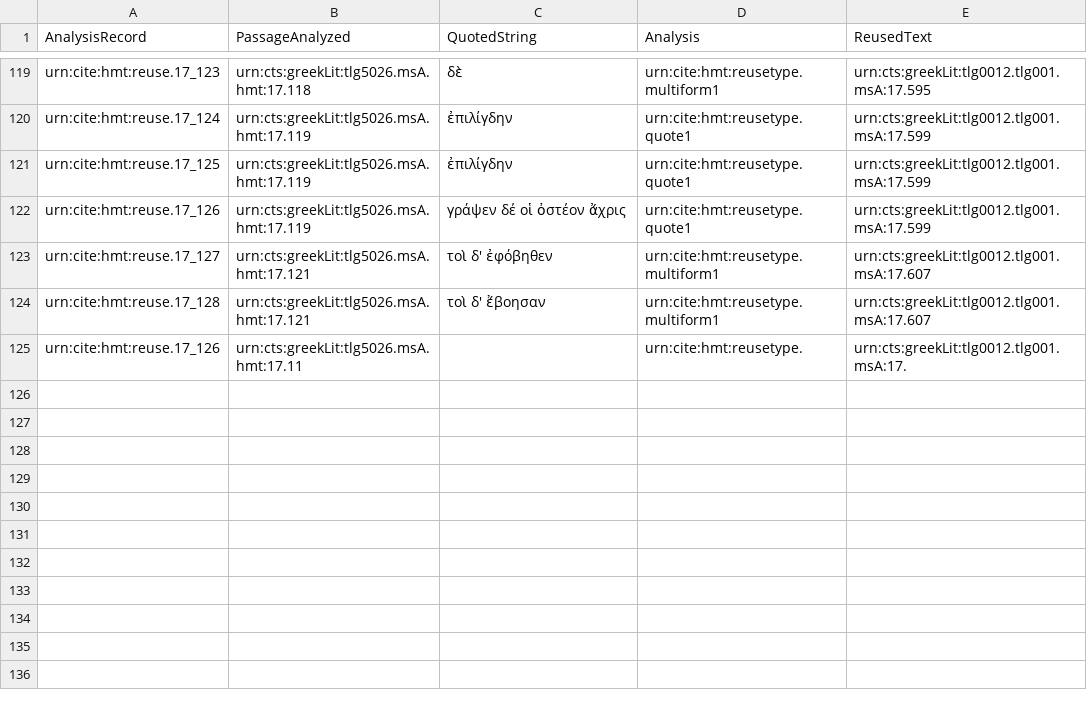
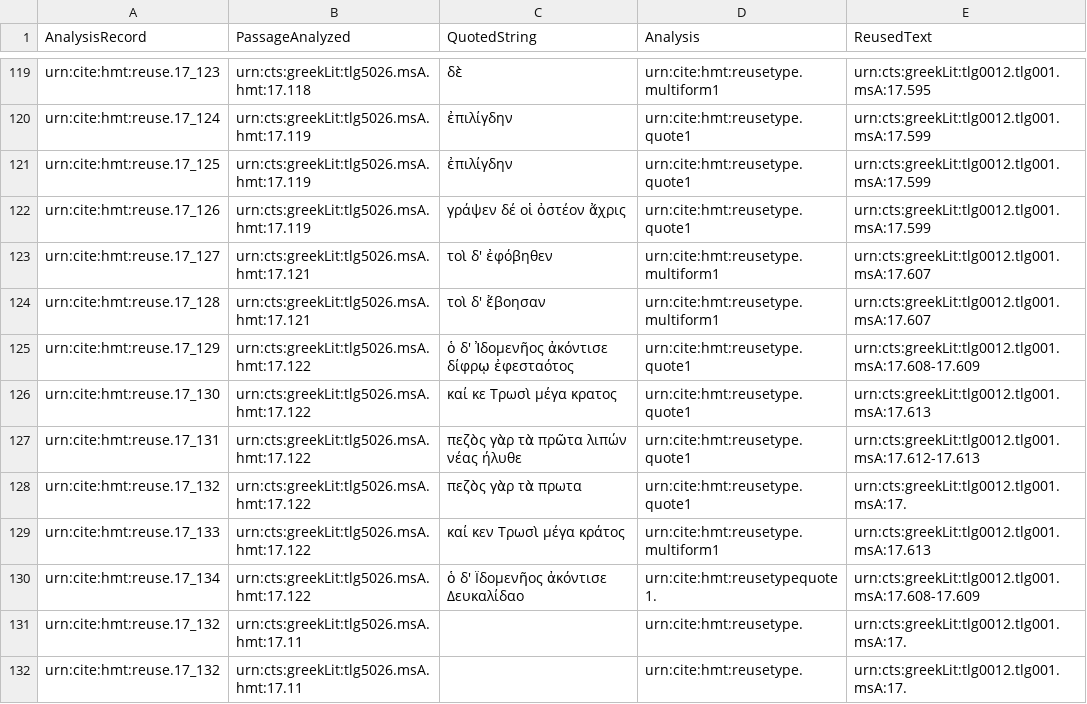
Before and after one commit to mwauke/closed-hc-il17, a CSV file: collections/reuse.csv, drawn as a sheet; only a part is shown, gaps mark what is left out.

Commit message:
Update reuse.csv

```diff
--- a/collections/reuse.csv
+++ b/collections/reuse.csv
@@ -124,2 +124,9 @@ urn:cite:hmt:reuse.17_127,urn:cts:greekLit:tlg5026.msA.hmt:17.121,"τοὶ δ'
 urn:cite:hmt:reuse.17_128,urn:cts:greekLit:tlg5026.msA.hmt:17.121,"τοὶ δ' ἔβοησαν",urn:cite:hmt:reusetype.multiform1,urn:cts:greekLit:tlg0012.tlg001.msA:17.607
-urn:cite:hmt:reuse.17_126,urn:cts:greekLit:tlg5026.msA.hmt:17.11,"",urn:cite:hmt:reusetype.,urn:cts:greekLit:tlg0012.tlg001.msA:17.
+urn:cite:hmt:reuse.17_129,urn:cts:greekLit:tlg5026.msA.hmt:17.122,"ὁ δ' Ἰδομενῆος ἀκόντισε δίφρῳ ἐφεσταότος",urn:cite:hmt:reusetype.quote1,urn:cts:greekLit:tlg0012.tlg001.msA:17.608-17.609
+urn:cite:hmt:reuse.17_130,urn:cts:greekLit:tlg5026.msA.hmt:17.122,"καί κε Τρωσὶ μέγα κρατος",urn:cite:hmt:reusetype.quote1,urn:cts:greekLit:tlg0012.tlg001.msA:17.613
+urn:cite:hmt:reuse.17_131,urn:cts:greekLit:tlg5026.msA.hmt:17.122,"πεζὸς γὰρ τὰ πρῶτα λιπών νέας ήλυθε",urn:cite:hmt:reusetype.quote1,urn:cts:greekLit:tlg0012.tlg001.msA:17.612-17.613
+urn:cite:hmt:reuse.17_132,urn:cts:greekLit:tlg5026.msA.hmt:17.122,"πεζὸς γὰρ τὰ πρωτα",urn:cite:hmt:reusetype.quote1,urn:cts:greekLit:tlg0012.tlg001.msA:17.
+urn:cite:hmt:reuse.17_133,urn:cts:greekLit:tlg5026.msA.hmt:17.122,"καί κεν Τρωσὶ μέγα κράτος",urn:cite:hmt:reusetype.multiform1,urn:cts:greekLit:tlg0012.tlg001.msA:17.613
+urn:cite:hmt:reuse.17_134,urn:cts:greekLit:tlg5026.msA.hmt:17.122,"ὁ δ' Ϊδομενῆος ἀκόντισε Δευκαλίδαο",urn:cite:hmt:reusetypequote1.,urn:cts:greekLit:tlg0012.tlg001.msA:17.608-17.609
+urn:cite:hmt:reuse.17_132,urn:cts:greekLit:tlg5026.msA.hmt:17.11,"",urn:cite:hmt:reusetype.,urn:cts:greekLit:tlg0012.tlg001.msA:17.
+urn:cite:hmt:reuse.17_132,urn:cts:greekLit:tlg5026.msA.hmt:17.11,"",urn:cite:hmt:reusetype.,urn:cts:greekLit:tlg0012.tlg001.msA:17.
```
